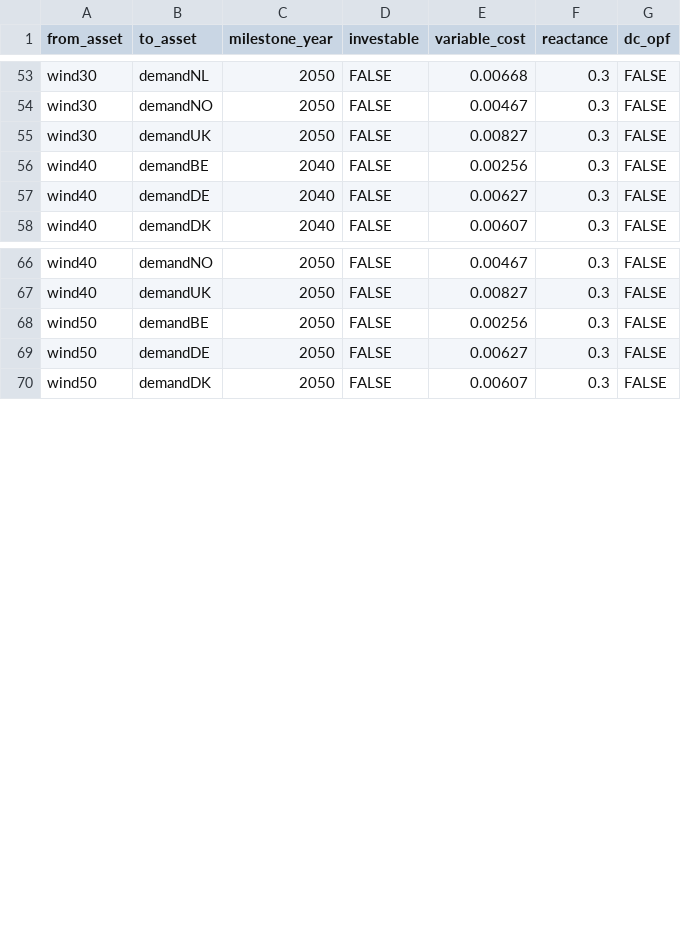
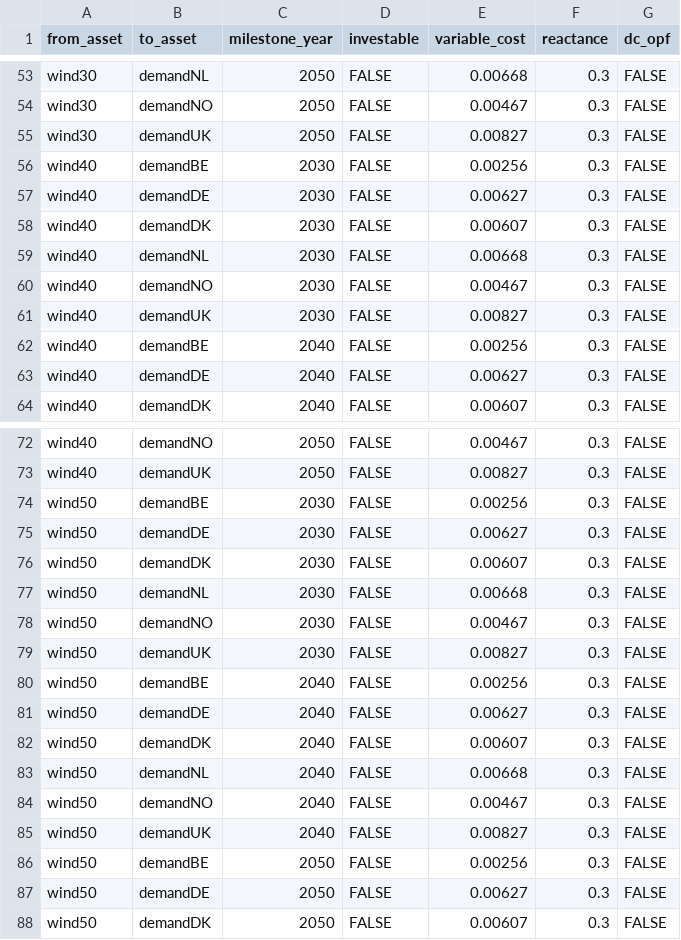
Before and after one commit to nnhjy/VintageDemo, a CSV file: model-instance-Tulipa/inputs-vintage-standard_clumsy/flow-milestone.csv, drawn as a sheet; only a part is shown, gaps mark what is left out; the diff names each change by its address in the sheet, - before the commit and + after, or states it on an @@ line.

Commit message:
flows for all milestone and commission years

```diff
--- a/model-instance-Tulipa/inputs-vintage-standard_clumsy/flow-milestone.csv
+++ b/model-instance-Tulipa/inputs-vintage-standard_clumsy/flow-milestone.csv
+row 56: wind40 | demandBE | 2030 | FALSE | 0.00256 | 0.3 | FALSE
+row 57: wind40 | demandDE | 2030 | FALSE | 0.00627 | 0.3 | FALSE
+row 58: wind40 | demandDK | 2030 | FALSE | 0.00607 | 0.3 | FALSE
+row 59: wind40 | demandNL | 2030 | FALSE | 0.00668 | 0.3 | FALSE
+row 60: wind40 | demandNO | 2030 | FALSE | 0.00467 | 0.3 | FALSE
+row 61: wind40 | demandUK | 2030 | FALSE | 0.00827 | 0.3 | FALSE
+row 74: wind50 | demandBE | 2030 | FALSE | 0.00256 | 0.3 | FALSE
+row 75: wind50 | demandDE | 2030 | FALSE | 0.00627 | 0.3 | FALSE
+row 76: wind50 | demandDK | 2030 | FALSE | 0.00607 | 0.3 | FALSE
+row 77: wind50 | demandNL | 2030 | FALSE | 0.00668 | 0.3 | FALSE
+row 78: wind50 | demandNO | 2030 | FALSE | 0.00467 | 0.3 | FALSE
+row 79: wind50 | demandUK | 2030 | FALSE | 0.00827 | 0.3 | FALSE
+row 80: wind50 | demandBE | 2040 | FALSE | 0.00256 | 0.3 | FALSE
+row 81: wind50 | demandDE | 2040 | FALSE | 0.00627 | 0.3 | FALSE
+row 82: wind50 | demandDK | 2040 | FALSE | 0.00607 | 0.3 | FALSE
+row 83: wind50 | demandNL | 2040 | FALSE | 0.00668 | 0.3 | FALSE
+row 84: wind50 | demandNO | 2040 | FALSE | 0.00467 | 0.3 | FALSE
+row 85: wind50 | demandUK | 2040 | FALSE | 0.00827 | 0.3 | FALSE
```
Also changed, not shown: model-instance-Tulipa/inputs-vintage-standard_clumsy/flow-commission.csv.
